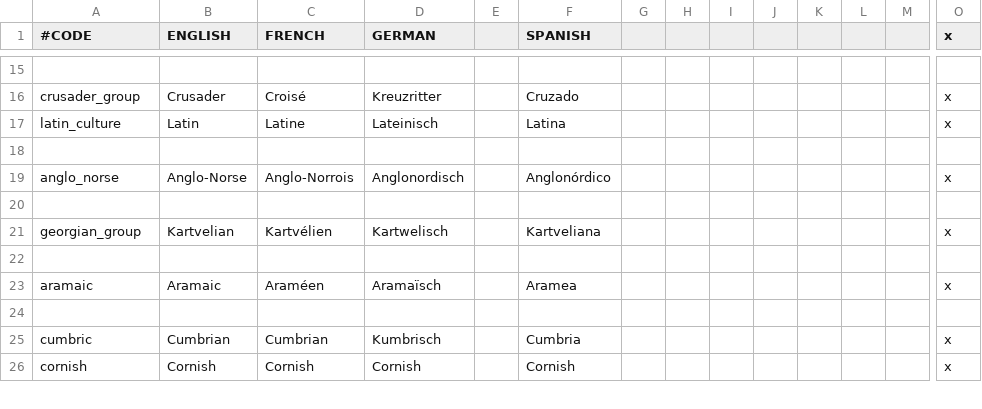
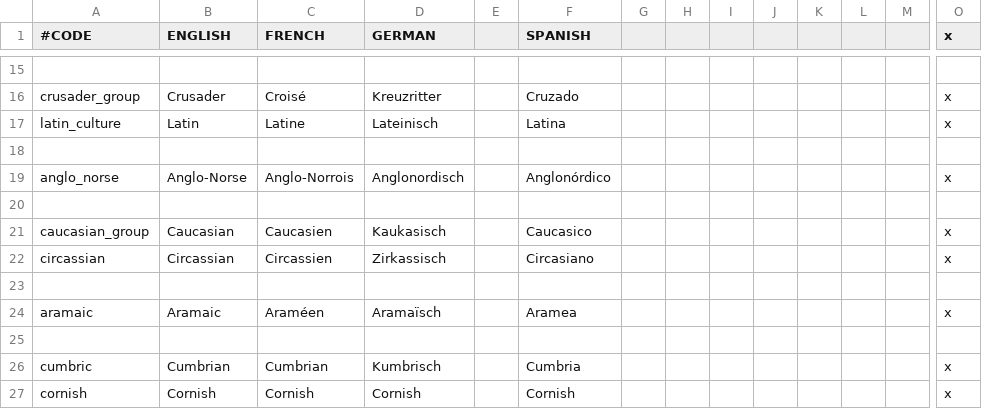
Before and after one commit to ck2plus/CK2Plus_Rewrite, a CSV file: CK3/localisation/000_CK2Plus_cultures.csv, drawn as a sheet; only a part is shown, gaps mark what is left out; removed rows and columns are numbered as before the commit, all else as after; rows hold the shown columns only; the diff names each change by its address in the sheet, - before the commit and + after, or states it on an @@ line.

Commit message:
Caucasian group created, Georgian_group removed. Alan, Circassian (New) and Georgian are in the group now.

```diff
--- a/CK3/localisation/000_CK2Plus_cultures.csv
+++ b/CK3/localisation/000_CK2Plus_cultures.csv
-row 21: georgian_group | Kartvelian | Kartvélien | Kartwelisch |  | Kartveliana |  |  |  |  |  |  |  | x
+row 21: caucasian_group | Caucasian | Caucasien | Kaukasisch |  | Caucasico |  |  |  |  |  |  |  | x
+row 22: circassian | Circassian | Circassien | Zirkassisch |  | Circasiano |  |  |  |  |  |  |  | x
```
Also changed, not shown: 4 other files.
